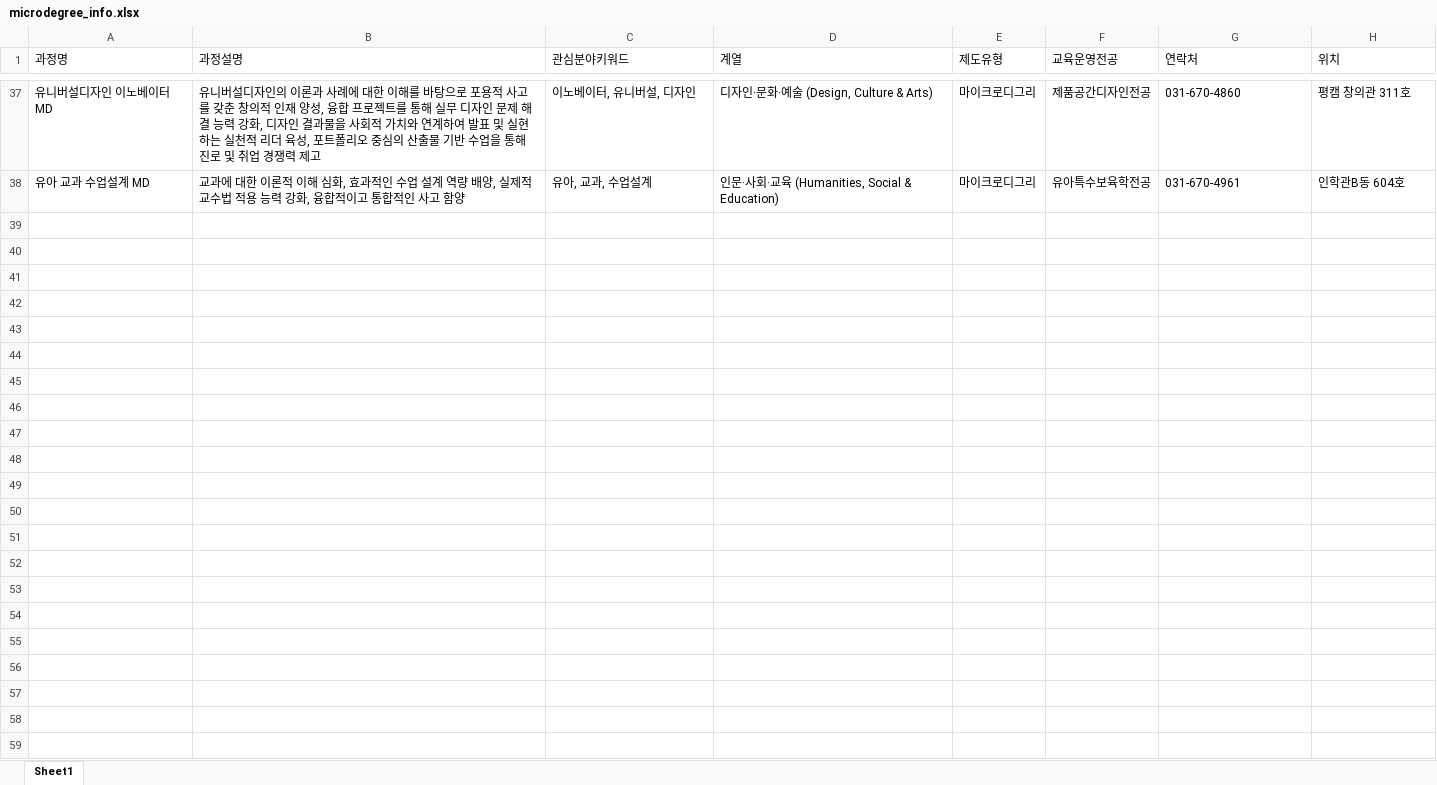
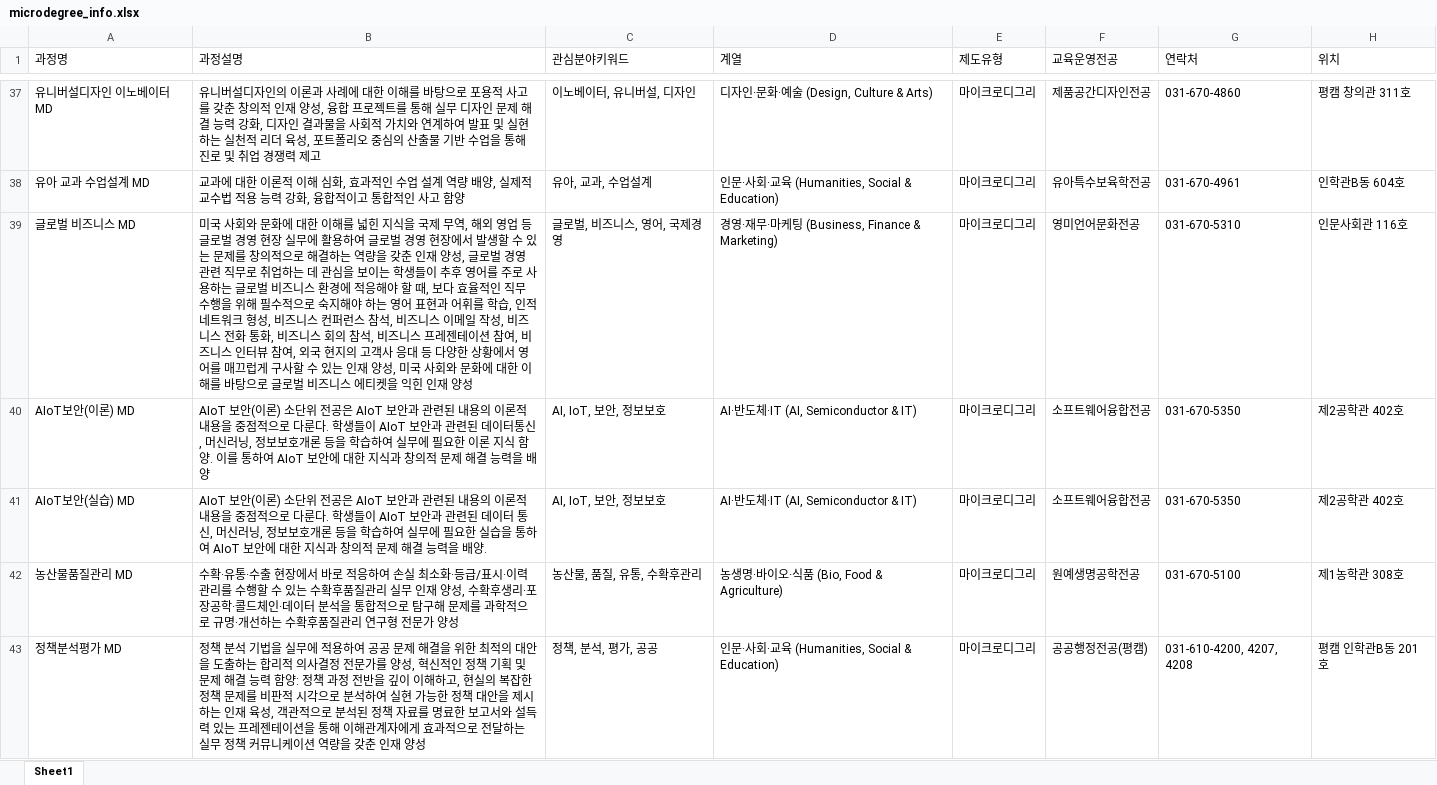
Before and after one commit to hknu-academic/gemini-chat-app, an Excel workbook: data/microdegree_info.xlsx, sheet Sheet1, drawn as a sheet; only a part is shown, gaps mark what is left out; values as stored, in another font and other column widths than the file's, no borders; the diff covers the shown part only; the diff names each change by its address in the sheet, - before the commit and + after, or states it on an @@ line.

Commit message:
Add files via upload

```diff
--- a/data/microdegree_info.xlsx (sheet Sheet1)
+++ b/data/microdegree_info.xlsx (sheet Sheet1)
+row 39: 글로벌 비즈니스 MD | 미국 사회와 문화에 대한 이해를 넓힌 지식을 국제 무역, 해외 영업 등 글로벌 경영 현장 실무에 활용하여 글로벌 경영 현장에서 발생할 수 있는 문제를 창의적으로 해결하는 역량을 갖춘 인재 양성, 글로벌 경영 관련 직무로 취업하는 데 관심을 보이는 학생들이 추후 영어를 주로 사용하는 글로벌 비즈니스 환경에 적응해야 할 때, 보다 효율적인 직무 수행을 위해 필수적으로 숙지해야 하는 영어 표현과 어휘를 학습, 인적 네트워크 형성, 비즈니스 컨퍼런스 참석, 비즈니스 이메일 작성, 비즈니스 전화 통화, 비즈니스 회의 참석, 비즈니스 프레젠테이션 참여, 비즈니스 인터뷰 참여, 외국 현지의 고객사 응대 등 다양한 상황에서 영어를 매끄럽게 구사할 수 있는 인재 양성, 미국 사회와 문화에 대한 이해를 바탕으로 글로벌 비즈니스 에티켓을 익힌 인재 양성 | 글로벌, 비즈니스, 영어, 국제경영 | 경영·재무·마케팅 (Business, Finance & Marketing) | 마이크로디그리 | 영미언어문화전공 | 031-670-5310 | 인문사회관 116호
+row 40: AIoT보안(이론) MD | AIoT 보안(이론) 소단위 전공은 AIoT 보안과 관련된 내용의 이론적 내용을 중점적으로 다룬다. 학생들이 AIoT 보안과 관련된 데이터통신, 머신러닝, 정보보호개론 등을 학습하여 실무에 필요한 이론 지식 함양. 이를 통하여 AIoT 보안에 대한 지식과 창의적 문제 해결 능력을 배양 | AI, IoT, 보안, 정보보호 | AI·반도체·IT (AI, Semiconductor & IT) | 마이크로디그리 | 소프트웨어융합전공 | 031-670-5350 | 제2공학관 402호
+row 41: AIoT보안(실습) MD | AIoT 보안(이론) 소단위 전공은 AIoT 보안과 관련된 내용의 이론적 내용을 중점적으로 다룬다. 학생들이 AIoT 보안과 관련된 데이터 통신, 머신러닝, 정보보호개론 등을 학습하여 실무에 필요한 실습을 통하여 AIoT 보안에 대한 지식과 창의적 문제 해결 능력을 배양. | AI, IoT, 보안, 정보보호 | AI·반도체·IT (AI, Semiconductor & IT) | 마이크로디그리 | 소프트웨어융합전공 | 031-670-5350 | 제2공학관 402호
+row 42: 농산물품질관리 MD | 수확·유통·수출 현장에서 바로 적응하여 손실 최소화·등급/표시·이력관리를 수행할 수 있는 수확후품질관리 실무 인재 양성, 수확후생리·포장공학·콜드체인·데이터 분석을 통합적으로 탐구해 문제를 과학적으로 규명·개선하는 수확후품질관리 연구형 전문가 양성 | 농산물, 품질, 유통, 수확후관리 | 농생명·바이오·식품 (Bio, Food & Agriculture) | 마이크로디그리 | 원예생명공학전공 | 031-670-5100 | 제1농학관 308호
+row 43: 정책분석평가 MD | 정책 분석 기법을 실무에 적용하여 공공 문제 해결을 위한 최적의 대안을 도출하는 합리적 의사결정 전문가를 양성, 혁신적인 정책 기획 및 문제 해결 능력 함양: 정책 과정 전반을 깊이 이해하고, 현실의 복잡한 정책 문제를 비판적 시각으로 분석하여 실현 가능한 정책 대안을 제시하는 인재 육성, 객관적으로 분석된 정책 자료를 명료한 보고서와 설득력 있는 프레젠테이션을 통해 이해관계자에게 효과적으로 전달하는 실무 정책 커뮤니케이션 역량을 갖춘 인재 양성 | 정책, 분석, 평가, 공공 | 인문·사회·교육 (Humanities, Social & Education) | 마이크로디그리 | 공공행정전공(평캠) | 031-610-4200, 4207, 4208 | 평캠 인학관B동 201호
```
Also changed, not shown: 13 added rows elsewhere in this sheet.
